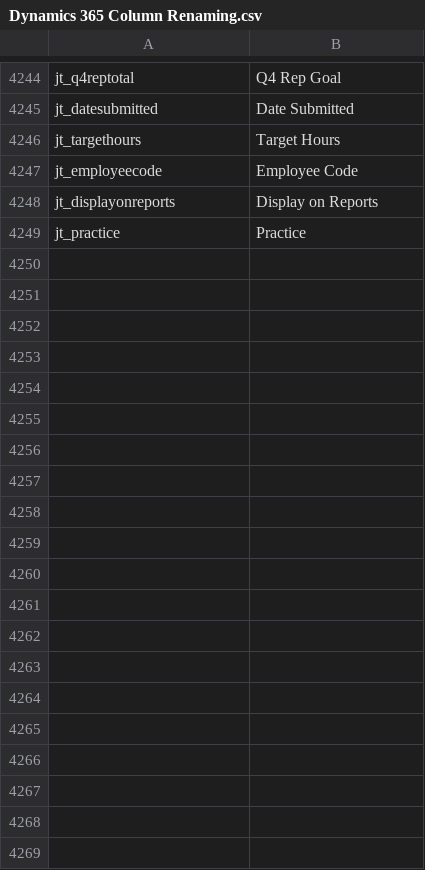
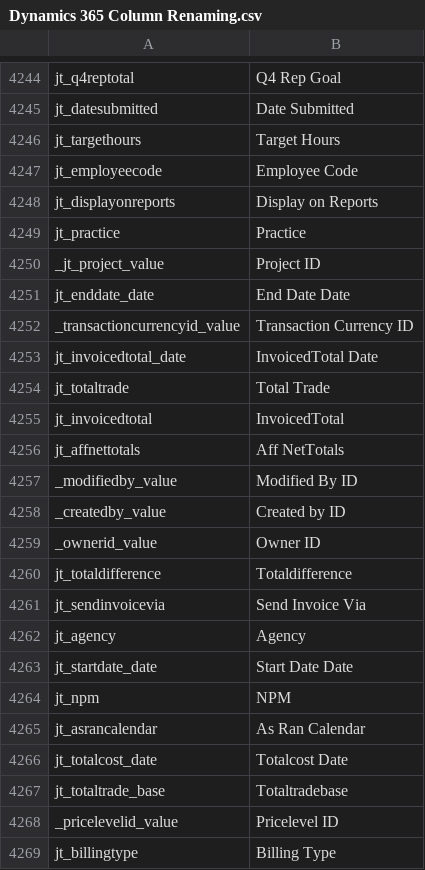
Before and after one commit to preston-reynolds/M-aids, a CSV file: Dynamics 365 Column Renaming.csv, drawn as a sheet; only a part is shown, gaps mark what is left out; the diff covers the shown part only.

Commit message:
Update Dynamics 365 Column Renaming.csv

```diff
--- a/Dynamics 365 Column Renaming.csv
+++ b/Dynamics 365 Column Renaming.csv
@@ -4249 +4249,21 @@ jt_displayonreports,Display on Reports
 jt_practice,Practice
+_jt_project_value,Project ID
+jt_enddate_date,End Date Date
+_transactioncurrencyid_value,Transaction Currency ID
+jt_invoicedtotal_date,InvoicedTotal Date
+jt_totaltrade,Total Trade
+jt_invoicedtotal,InvoicedTotal
+jt_affnettotals,Aff NetTotals
+_modifiedby_value,Modified By ID
+_createdby_value,Created by ID
+_ownerid_value,Owner ID
+jt_totaldifference,Totaldifference
+jt_sendinvoicevia,Send Invoice Via
+jt_agency,Agency
+jt_startdate_date,Start Date Date
+jt_npm,NPM
+jt_asrancalendar,As Ran Calendar
+jt_totalcost_date,Totalcost Date
+jt_totaltrade_base,Totaltradebase
+_pricelevelid_value,Pricelevel ID
+jt_billingtype,Billing Type
```
Also changed, not shown: 57 added rows elsewhere in this file.
